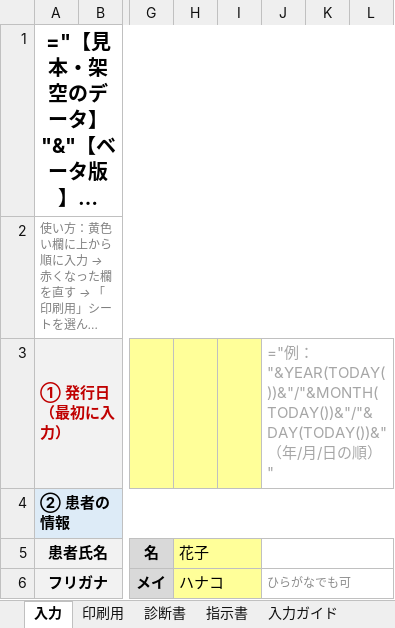
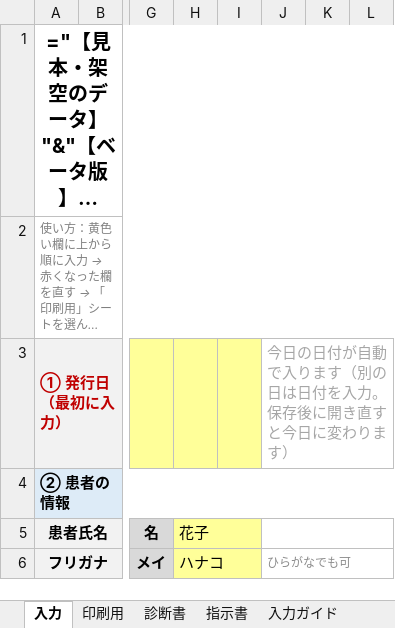
Before and after one commit to ysk713/-, an Excel workbook: shindansho-excel/shindansho-shijisho_mihon.xlsx, sheet 入力, drawn as a sheet; only a part is shown, gaps mark what is left out; long unchanged cells end in …; values as stored, in another font and other column widths than the file's, no borders; formulas without a stored value are shown as written; conditional formats not drawn; the diff names each change by its address in the sheet, - before the commit and + after, or states it on an @@ line.

```diff
--- a/shindansho-excel/shindansho-shijisho_mihon.xlsx (sheet 入力)
+++ b/shindansho-excel/shindansho-shijisho_mihon.xlsx (sheet 入力)
-J3 (ひらがなでも可): ="例："&YEAR(TODAY())&"/"&MONTH(TODAY())&"/"&DAY(TODAY())&"（年/月/日の順）"
+J3 (ひらがなでも可): 今日の日付が自動で入ります（別の日は日付を入力。保存後に開き直すと今日に変わります）
```
Also changed, not shown: sheet 入力ガイド, shindansho-excel/shindansho-shijisho.xlsx, 3 other files.
